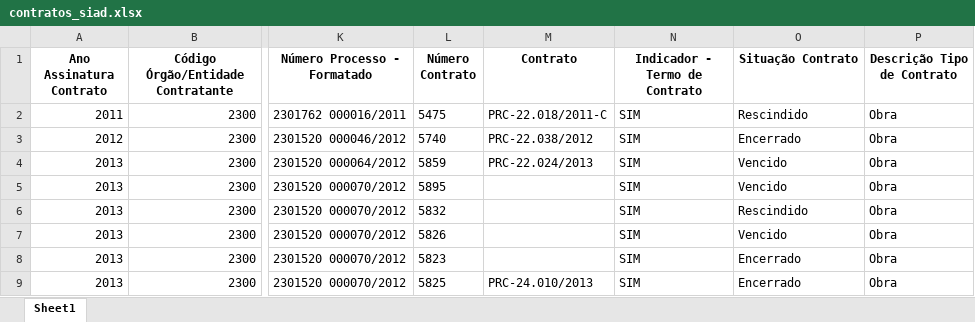
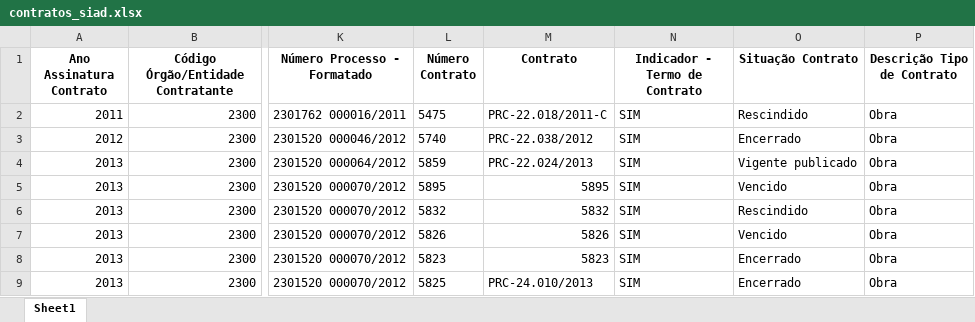
Before and after one commit to transparencia-mg/portal_obras, an Excel workbook: upload/contratos_siad.xlsx, sheet Sheet1, drawn as a sheet; only a part is shown, gaps mark what is left out; values as stored, in another font and other column widths than the file's, no borders; the diff covers the shown part only; the diff names each change by its address in the sheet, - before the commit and + after, or states it on an @@ line.

Commit message:
Add files via upload

```diff
--- a/upload/contratos_siad.xlsx (sheet Sheet1)
+++ b/upload/contratos_siad.xlsx (sheet Sheet1)
-O4 (Situação Contrato): Vencido
+O4 (Situação Contrato): Vigente publicado
-M5 (Contrato): (empty)
+M5 (Contrato): 5895
-M6 (Contrato): (empty)
+M6 (Contrato): 5832
-M7 (Contrato): (empty)
+M7 (Contrato): 5826
-M8 (Contrato): (empty)
+M8 (Contrato): 5823
```
Also changed, not shown: 6 removed rows and 18 edited cells elsewhere in this sheet.
